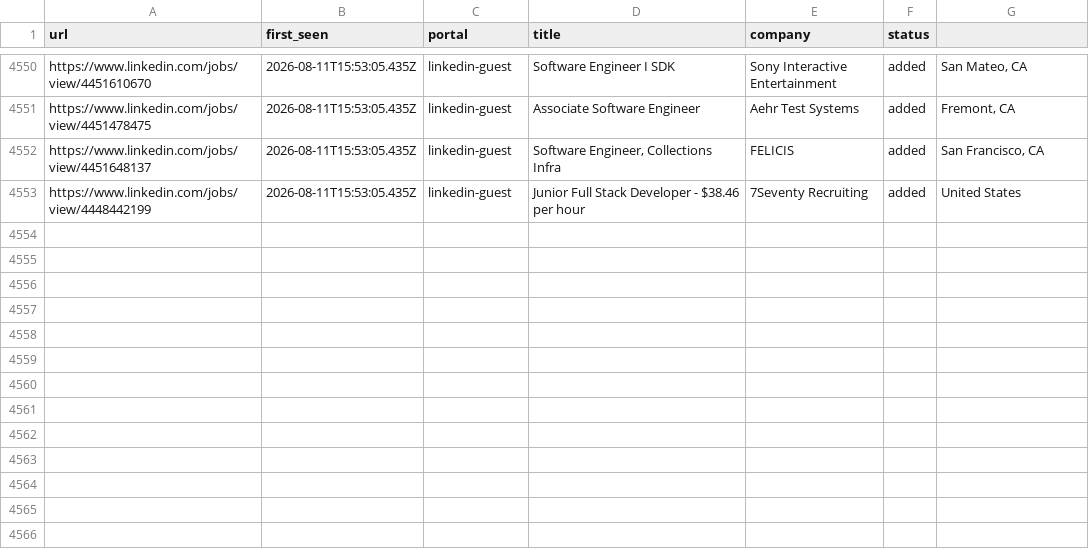
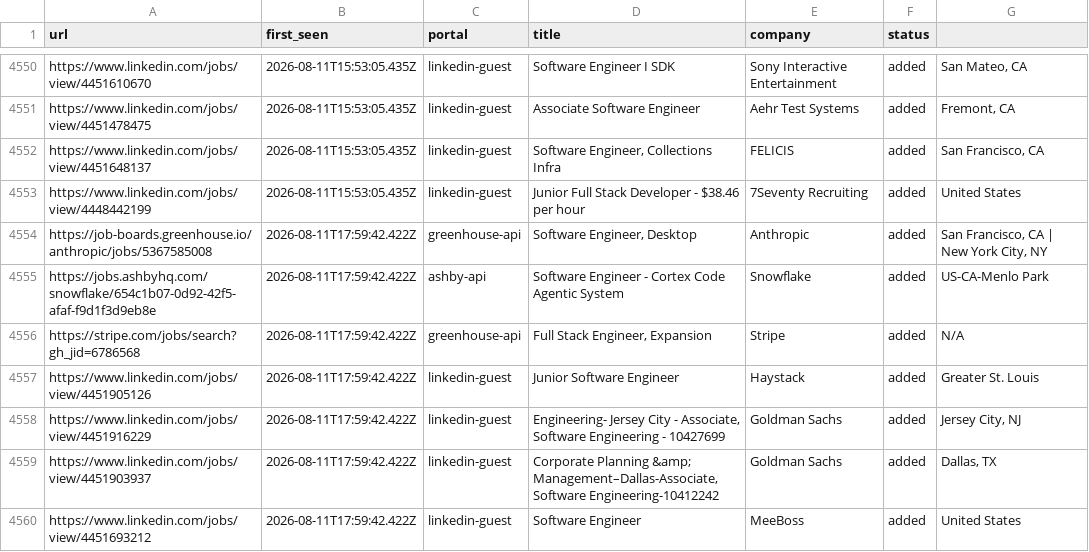
Before and after one commit to Kapo1123/career-ops, a TSV file: data/scan-history.tsv, drawn as a sheet; only a part is shown, gaps mark what is left out.

```diff
--- a/data/scan-history.tsv
+++ b/data/scan-history.tsv
@@ -4553 +4553,8 @@ https://www.linkedin.com/jobs/view/4451648137	2026-08-11T15:53:05.435Z	linkedin-
 https://www.linkedin.com/jobs/view/4448442199	2026-08-11T15:53:05.435Z	linkedin-guest	Junior Full Stack Developer - $38.46 per hour	7Seventy Recruiting	added	United States
+https://job-boards.greenhouse.io/anthropic/jobs/5367585008	2026-08-11T17:59:42.422Z	greenhouse-api	Software Engineer, Desktop	Anthropic	added	San Francisco, CA | New York City, NY
+https://jobs.ashbyhq.com/snowflake/654c1b07-0d92-42f5-afaf-f9d1f3d9eb8e	2026-08-11T17:59:42.422Z	ashby-api	Software Engineer - Cortex Code Agentic System	Snowflake	added	US-CA-Menlo Park
+https://stripe.com/jobs/search?gh_jid=6786568	2026-08-11T17:59:42.422Z	greenhouse-api	Full Stack Engineer, Expansion	Stripe	added	N/A
+https://www.linkedin.com/jobs/view/4451905126	2026-08-11T17:59:42.422Z	linkedin-guest	Junior Software Engineer	Haystack	added	Greater St. Louis
+https://www.linkedin.com/jobs/view/4451916229	2026-08-11T17:59:42.422Z	linkedin-guest	Engineering- Jersey City - Associate, Software Engineering - 10427699	Goldman Sachs	added	Jersey City, NJ
+https://www.linkedin.com/jobs/view/4451903937	2026-08-11T17:59:42.422Z	linkedin-guest	Corporate Planning &amp; Management–Dallas-Associate, Software Engineering-10412242	Goldman Sachs	added	Dallas, TX
+https://www.linkedin.com/jobs/view/4451693212	2026-08-11T17:59:42.422Z	linkedin-guest	Software Engineer	MeeBoss	added	United States
```
Also changed, not shown: 1 other file.
